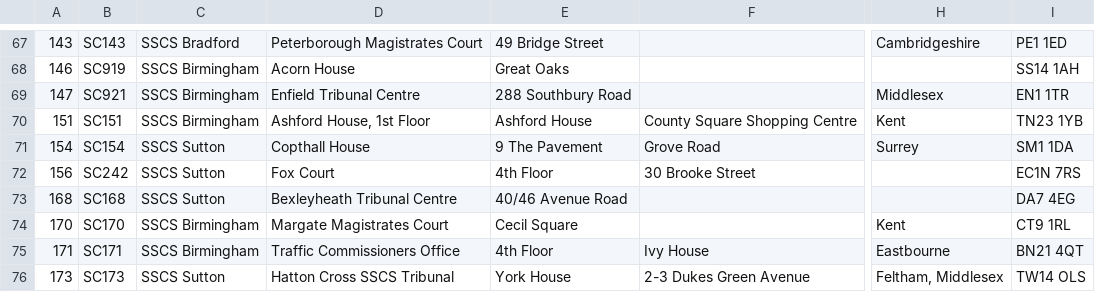
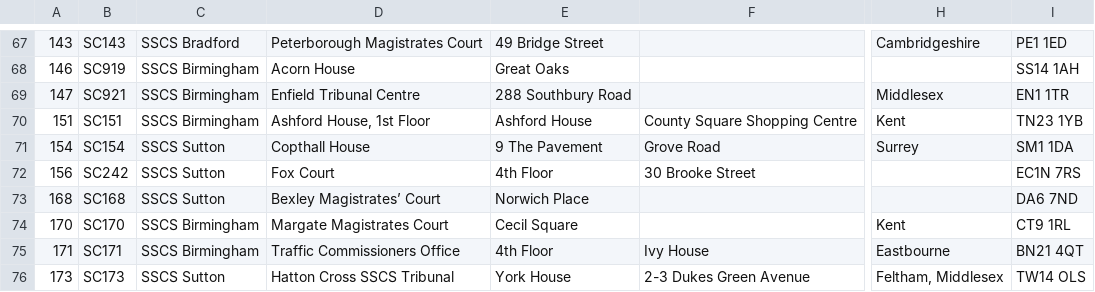
Before and after one commit to hmcts/sscs-common, a CSV file: src/main/resources/reference-data/sscs-venues.csv, drawn as a sheet; only a part is shown, gaps mark what is left out; the diff names each change by its address in the sheet, - before the commit and + after, or states it on an @@ line.

Commit message:
SSCS-10572 update the Bexleyheath venue address

```diff
--- a/src/main/resources/reference-data/sscs-venues.csv
+++ b/src/main/resources/reference-data/sscs-venues.csv
-D73: Bexleyheath Tribunal Centre
+D73: Bexley Magistrates’ Court
-E73: 40/46 Avenue Road
+E73: Norwich Place
-I73: DA7 4EG
+I73: DA6 7ND
```
